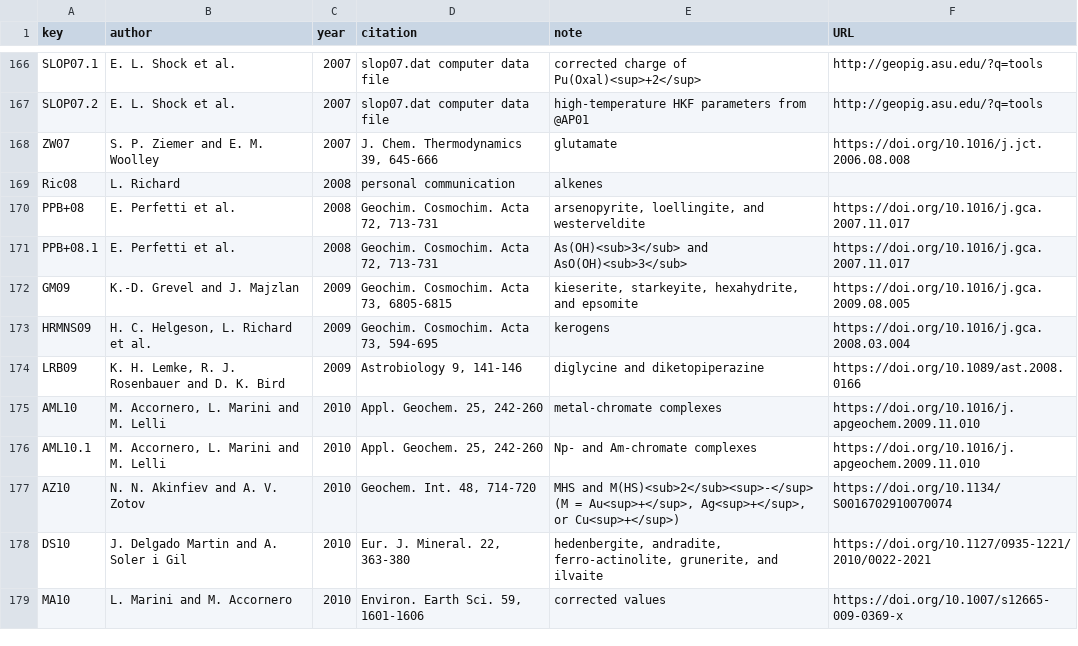
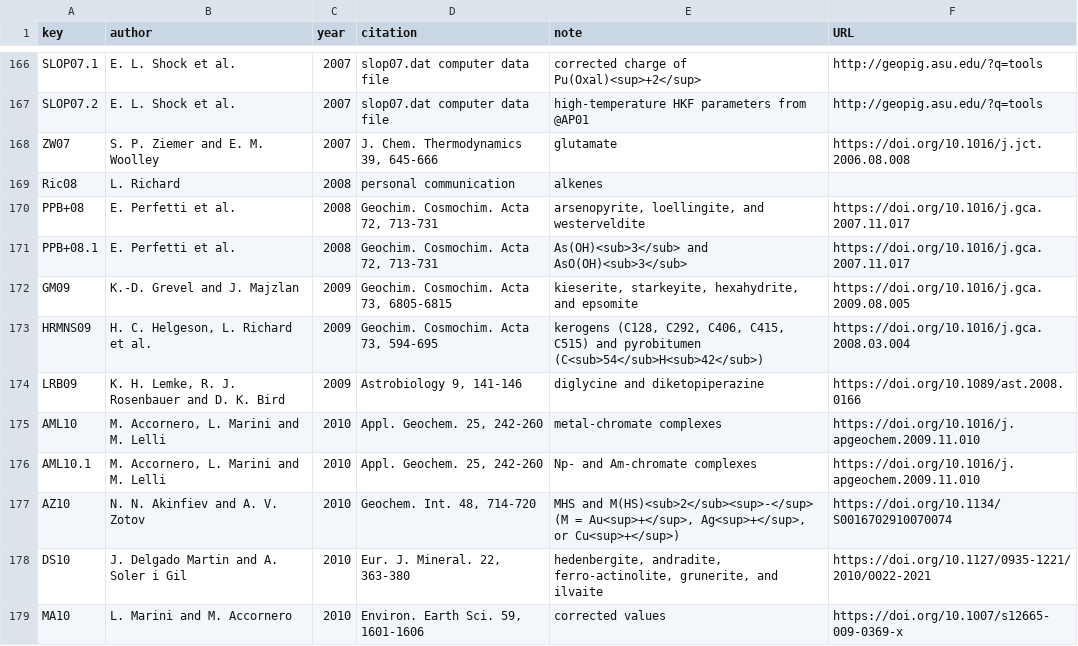
Before and after one commit to jedick/CHNOSZ, a CSV file: inst/extdata/OBIGT/refs.csv, drawn as a sheet; only a part is shown, gaps mark what is left out.

```diff
--- a/inst/extdata/OBIGT/refs.csv
+++ b/inst/extdata/OBIGT/refs.csv
@@ -172,3 +172,3 @@ PPB+08.1,"E. Perfetti et al.",2008,"Geochim. Cosmochim. Acta 72, 713-731","As(OH
 GM09,"K.-D. Grevel and J. Majzlan",2009,"Geochim. Cosmochim. Acta 73, 6805-6815","kieserite, starkeyite, hexahydrite, and epsomite",https://doi.org/10.1016/j.gca.2009.08.005
-HRMNS09,"H. C. Helgeson, L. Richard et al.",2009,"Geochim. Cosmochim. Acta 73, 594-695",kerogens,https://doi.org/10.1016/j.gca.2008.03.004
+HRMNS09,"H. C. Helgeson, L. Richard et al.",2009,"Geochim. Cosmochim. Acta 73, 594-695","kerogens (C128, C292, C406, C415, C515) and pyrobitumen (C<sub>54</sub>H<sub>42</sub>)",https://doi.org/10.1016/j.gca.2008.03.004
 LRB09,"K. H. Lemke, R. J. Rosenbauer and D. K. Bird",2009,"Astrobiology 9, 141-146","diglycine and diketopiperazine",https://doi.org/10.1089/ast.2008.0166
```
Also changed, not shown: inst/extdata/OBIGT/organic_cr.csv, inst/extdata/adds/OBIGT_check.csv, 5 other files.
